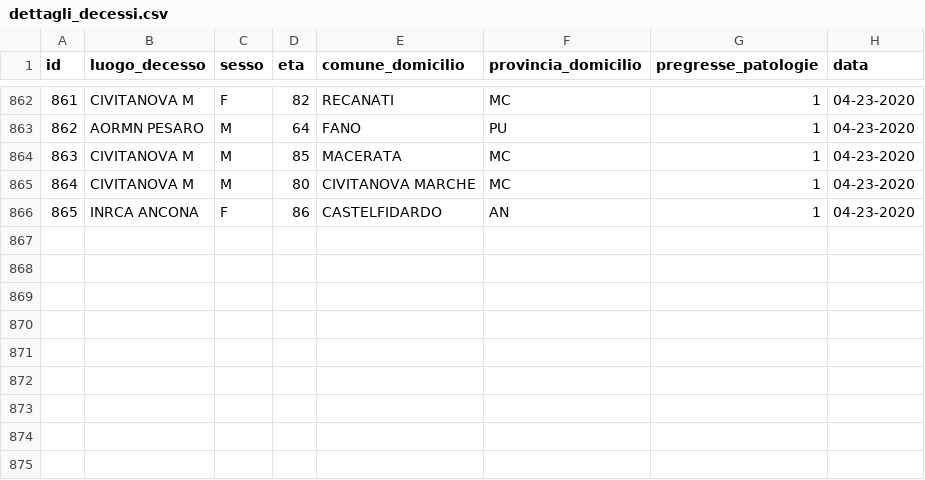
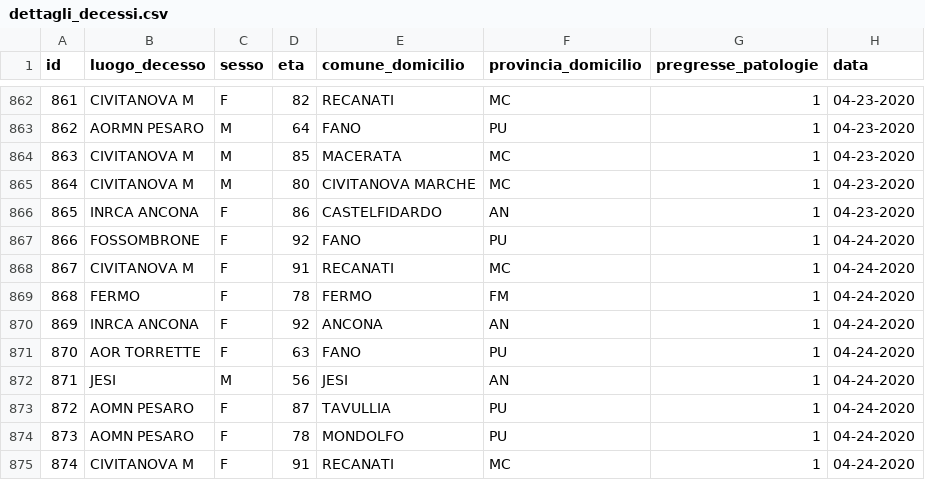
Before and after one commit to Biuni/coronavirus-marche, a CSV file: data/CSV/dettagli_decessi.csv, drawn as a sheet; only a part is shown, gaps mark what is left out; the diff names each change by its address in the sheet, - before the commit and + after, or states it on an @@ line.

```diff
--- a/data/CSV/dettagli_decessi.csv
+++ b/data/CSV/dettagli_decessi.csv
+row 867: 866 | FOSSOMBRONE | F | 92 | FANO | PU | 1 | 04-24-2020
+row 868: 867 | CIVITANOVA M | F | 91 | RECANATI | MC | 1 | 04-24-2020
+row 869: 868 | FERMO | F | 78 | FERMO | FM | 1 | 04-24-2020
+row 870: 869 | INRCA ANCONA | F | 92 | ANCONA | AN | 1 | 04-24-2020
+row 871: 870 | AOR TORRETTE | F | 63 | FANO | PU | 1 | 04-24-2020
+row 872: 871 | JESI | M | 56 | JESI | AN | 1 | 04-24-2020
+row 873: 872 | AOMN PESARO | F | 87 | TAVULLIA | PU | 1 | 04-24-2020
+row 874: 873 | AOMN PESARO | F | 78 | MONDOLFO | PU | 1 | 04-24-2020
+row 875: 874 | CIVITANOVA M | F | 91 | RECANATI | MC | 1 | 04-24-2020
```
Also changed, not shown: covid-19-marche.csv, 4 other files.
